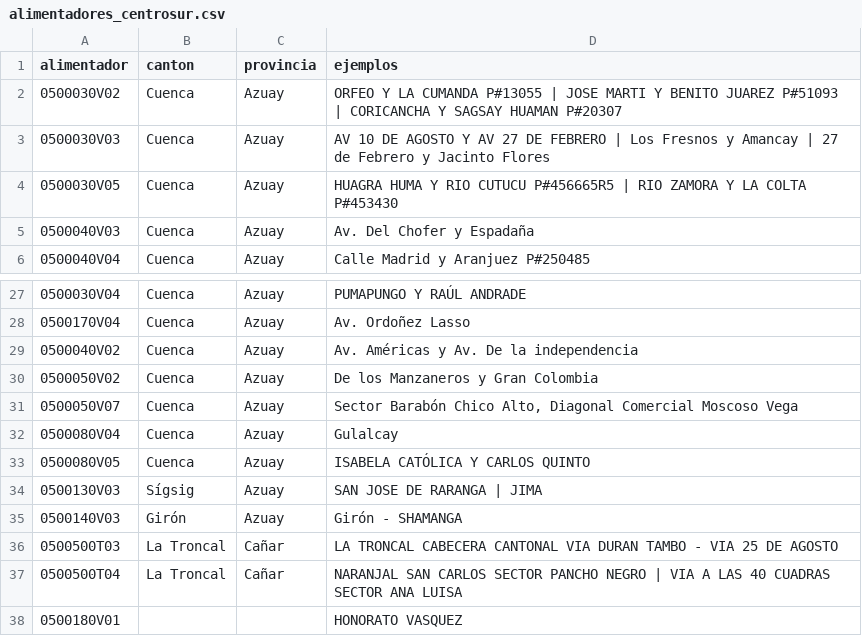
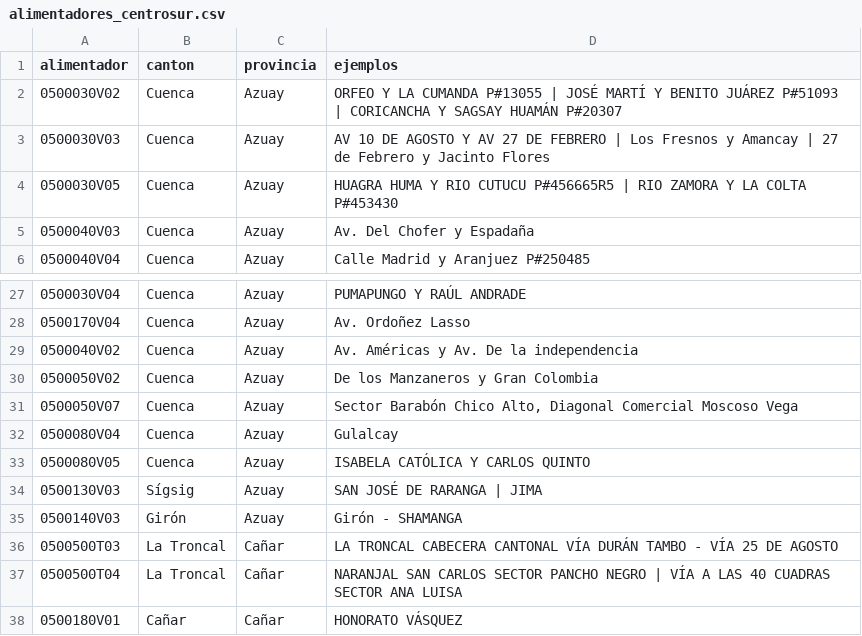
Before and after one commit to PalaciosDigital/scraper-cortes-luz, a CSV file: data/alimentadores_centrosur.csv, drawn as a sheet; only a part is shown, gaps mark what is left out.

Commit message:
Update alimentadores_centrosur.csv with new entries

```diff
--- a/data/alimentadores_centrosur.csv
+++ b/data/alimentadores_centrosur.csv
@@ -1,3 +1,3 @@
 alimentador,canton,provincia,ejemplos
-0500030V02,Cuenca,Azuay,ORFEO Y LA CUMANDA P#13055 | JOSE MARTI Y BENITO JUAREZ P#51093 | CORICANCHA Y SAGSAY HUAMAN P#20307
+0500030V02,Cuenca,Azuay,ORFEO Y LA CUMANDA P#13055 | JOSÉ MARTÍ Y BENITO JUÁREZ P#51093 | CORICANCHA Y SAGSAY HUAMÁN P#20307
 0500030V03,Cuenca,Azuay,AV 10 DE AGOSTO Y AV 27 DE FEBRERO | Los Fresnos y Amancay | 27 de Febrero y Jacinto Flores
@@ -33,6 +33,6 @@ alimentador,canton,provincia,ejemplos
 0500080V05,Cuenca,Azuay,ISABELA CATÓLICA Y CARLOS QUINTO
-0500130V03,Sígsig,Azuay,SAN JOSE DE RARANGA | JIMA
+0500130V03,Sígsig,Azuay,SAN JOSÉ DE RARANGA | JIMA
 0500140V03,Girón,Azuay,Girón - SHAMANGA
-0500500T03,La Troncal,Cañar,LA TRONCAL CABECERA CANTONAL VIA DURAN TAMBO - VIA 25 DE AGOSTO
-0500500T04,La Troncal,Cañar,NARANJAL SAN CARLOS SECTOR PANCHO NEGRO | VIA A LAS 40 CUADRAS SECTOR ANA LUISA
-0500180V01,,,HONORATO VASQUEZ
+0500500T03,La Troncal,Cañar,LA TRONCAL CABECERA CANTONAL VÍA DURÁN TAMBO - VÍA 25 DE AGOSTO
+0500500T04,La Troncal,Cañar,NARANJAL SAN CARLOS SECTOR PANCHO NEGRO | VÍA A LAS 40 CUADRAS SECTOR ANA LUISA
+0500180V01,Cañar,Cañar,HONORATO VÁSQUEZ
```
